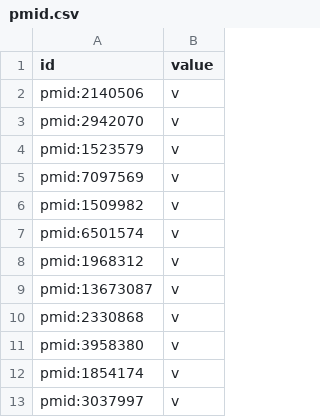
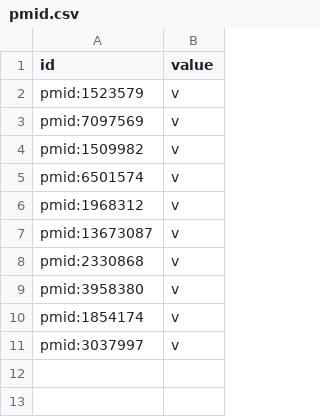
Before and after one commit to ariannamorettj/index, a CSV file: index/noci_test/pmid.csv, drawn as a sheet; the diff names each change by its address in the sheet, - before the commit and + after, or states it on an @@ line.

```diff
--- a/index/noci_test/pmid.csv
+++ b/index/noci_test/pmid.csv
-row 2: pmid:2140506 | v
-row 3: pmid:2942070 | v
```
Also changed, not shown: index/noci_test/issn.csv, 40 other files.
